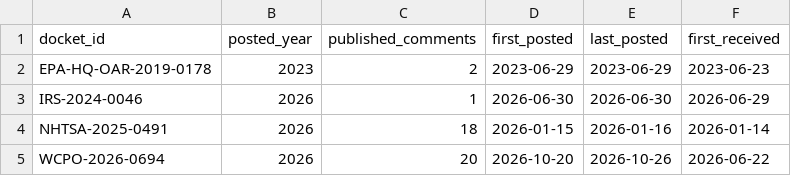
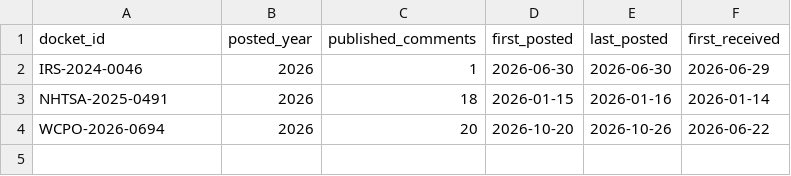
Before and after one commit to cmarcum/TrendsInRulemaking, a CSV file: data/_topup_scan.csv, drawn as a sheet; the diff names each change by its address in the sheet, - before the commit and + after, or states it on an @@ line.

```diff
--- a/data/_topup_scan.csv
+++ b/data/_topup_scan.csv
-row 2: EPA-HQ-OAR-2019-0178 | 2023 | 2 | 2023-06-29 | 2023-06-29 | 2023-06-23
```
Also changed, not shown: data/_api_topup_scan.csv, data/_open_dockets.csv, 3 other files.
